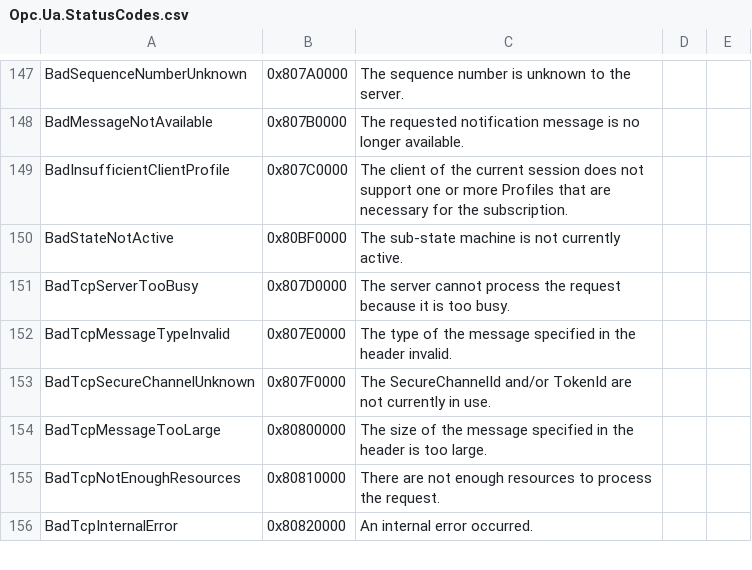
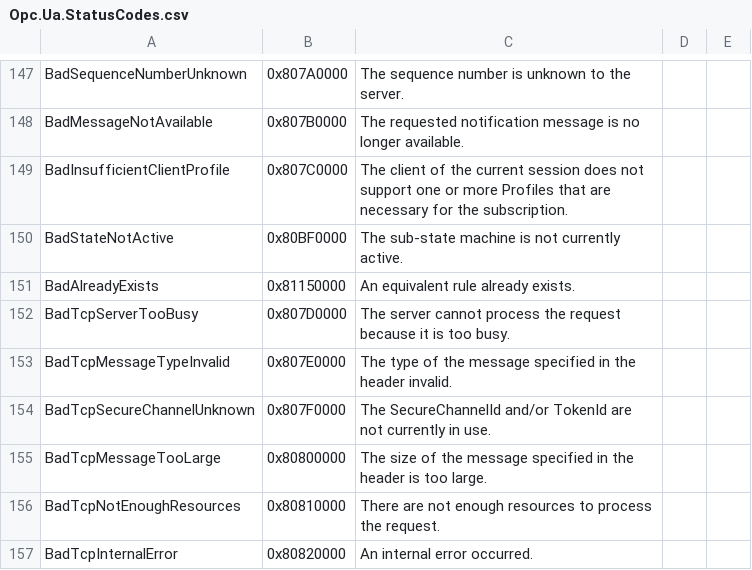
Before and after one commit to OPCFoundation/UA-Nodeset, a CSV file: DotNet/Opc.Ua.StatusCodes.csv, drawn as a sheet; only a part is shown, gaps mark what is left out; the diff names each change by its address in the sheet, - before the commit and + after, or states it on an @@ line.

```diff
--- a/DotNet/Opc.Ua.StatusCodes.csv
+++ b/DotNet/Opc.Ua.StatusCodes.csv
+row 151: BadAlreadyExists | 0x81150000 | An equivalent rule already exists.
```
Also changed, not shown: 3 other files.
